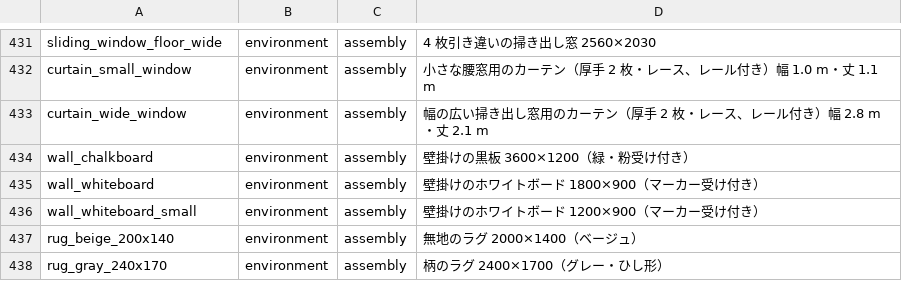
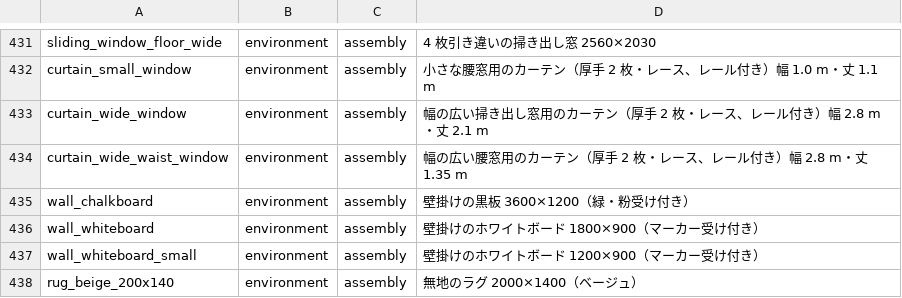
Before and after one commit to atinfinity/agentic-usd-gen, a TSV file: src/agentic_usd_gen/data/fictional_index.tsv, drawn as a sheet; only a part is shown, gaps mark what is left out; the shorter side is filled out with more unchanged rows; the diff names each change by its address in the sheet, - before the commit and + after, or states it on an @@ line.

```diff
--- a/src/agentic_usd_gen/data/fictional_index.tsv
+++ b/src/agentic_usd_gen/data/fictional_index.tsv
+row 434: curtain_wide_waist_window | environment | assembly | 幅の広い腰窓用のカーテン（厚手 2 枚・レース、レール付き）幅 2.8 m・丈 1.35 m
```
Also changed, not shown: 8 other files.
